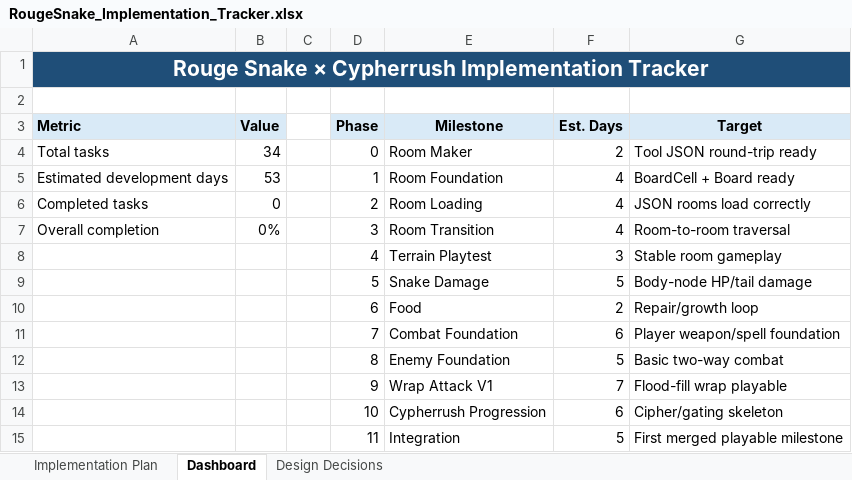
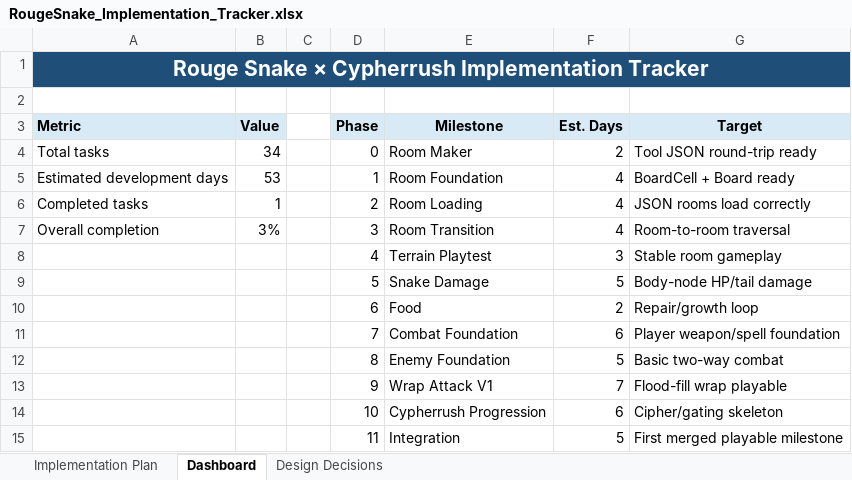
Before and after one commit to congduy1408/RougeSnake, an Excel workbook: RougeSnake_Implementation_Tracker.xlsx, sheet Dashboard, drawn as a sheet; values as stored, in another font and other column widths than the file's, no borders; charts and pictures not drawn; the diff names each change by its address in the sheet, - before the commit and + after, or states it on an @@ line.

```diff
--- a/RougeSnake_Implementation_Tracker.xlsx (sheet Dashboard)
+++ b/RougeSnake_Implementation_Tracker.xlsx (sheet Dashboard)
-B6 (Value): 0
+B6 (Value): 1
-B7 (Value): 0%
+B7 (Value): 3%
```
Also changed, not shown: sheet Implementation Plan, charts or pictures, 7 other files.
